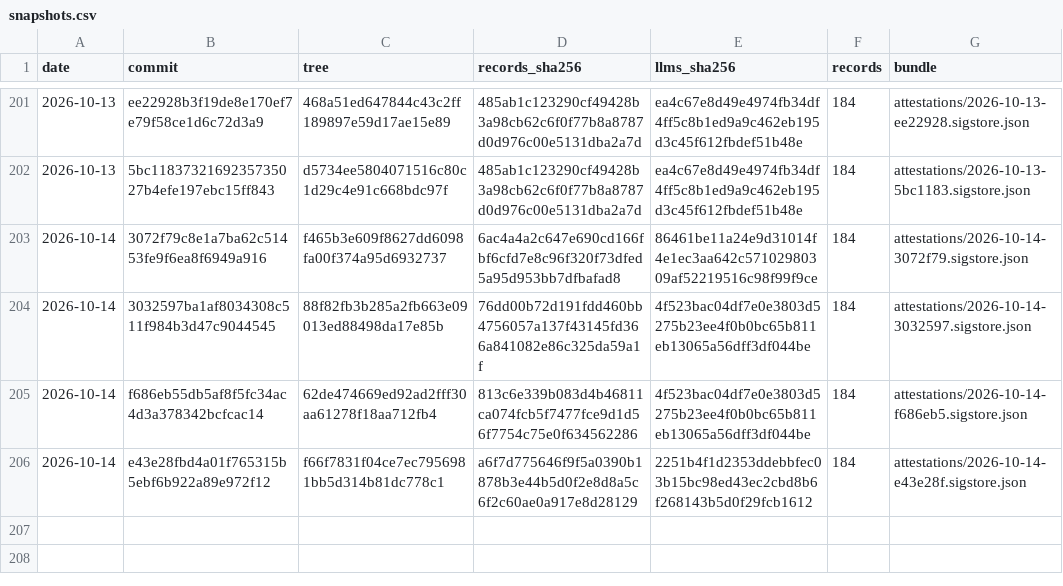
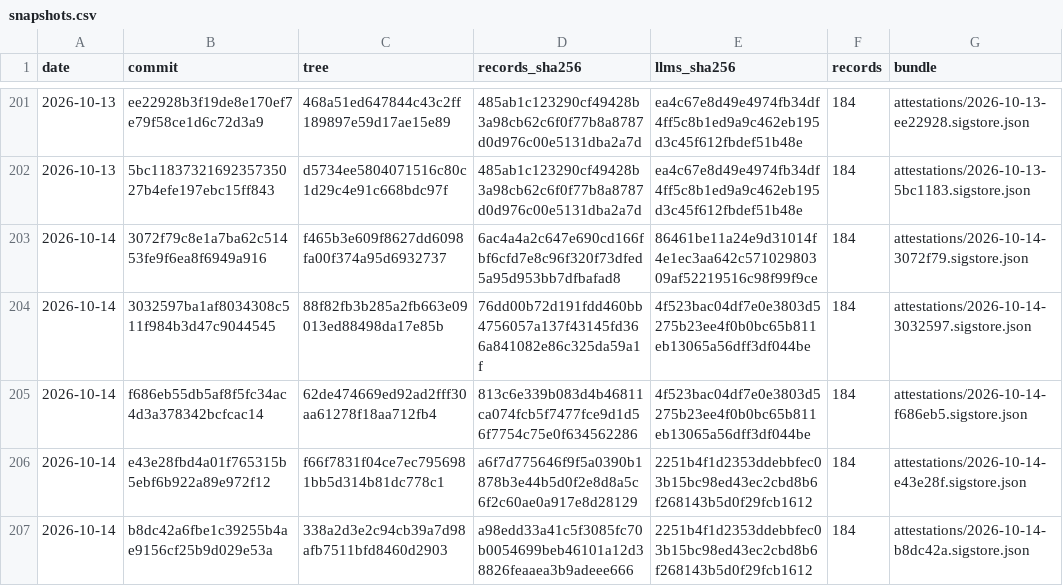
Before and after one commit to pierandpoint/record, a CSV file: snapshots.csv, drawn as a sheet; only a part is shown, gaps mark what is left out; the diff names each change by its address in the sheet, - before the commit and + after, or states it on an @@ line.

```diff
--- a/snapshots.csv
+++ b/snapshots.csv
+row 207: 2026-10-14 | b8dc42a6fbe1c39255b4ae9156cf25b9d029e53a | 338a2d3e2c94cb39a7d98afb7511bfd8460d2903 | a98edd33a41c5f3085fc70b0054699beb46101a12d38826feaaea3b9adeee666 | 2251b4f1d2353ddebbfec03b15bc98ed43ec2cbd8b6f268143b5d0f29fcb1612 | 184 | attestations/2026-10-14-b8dc42a.sigstore.json
```
Also changed, not shown: 2 other files.
